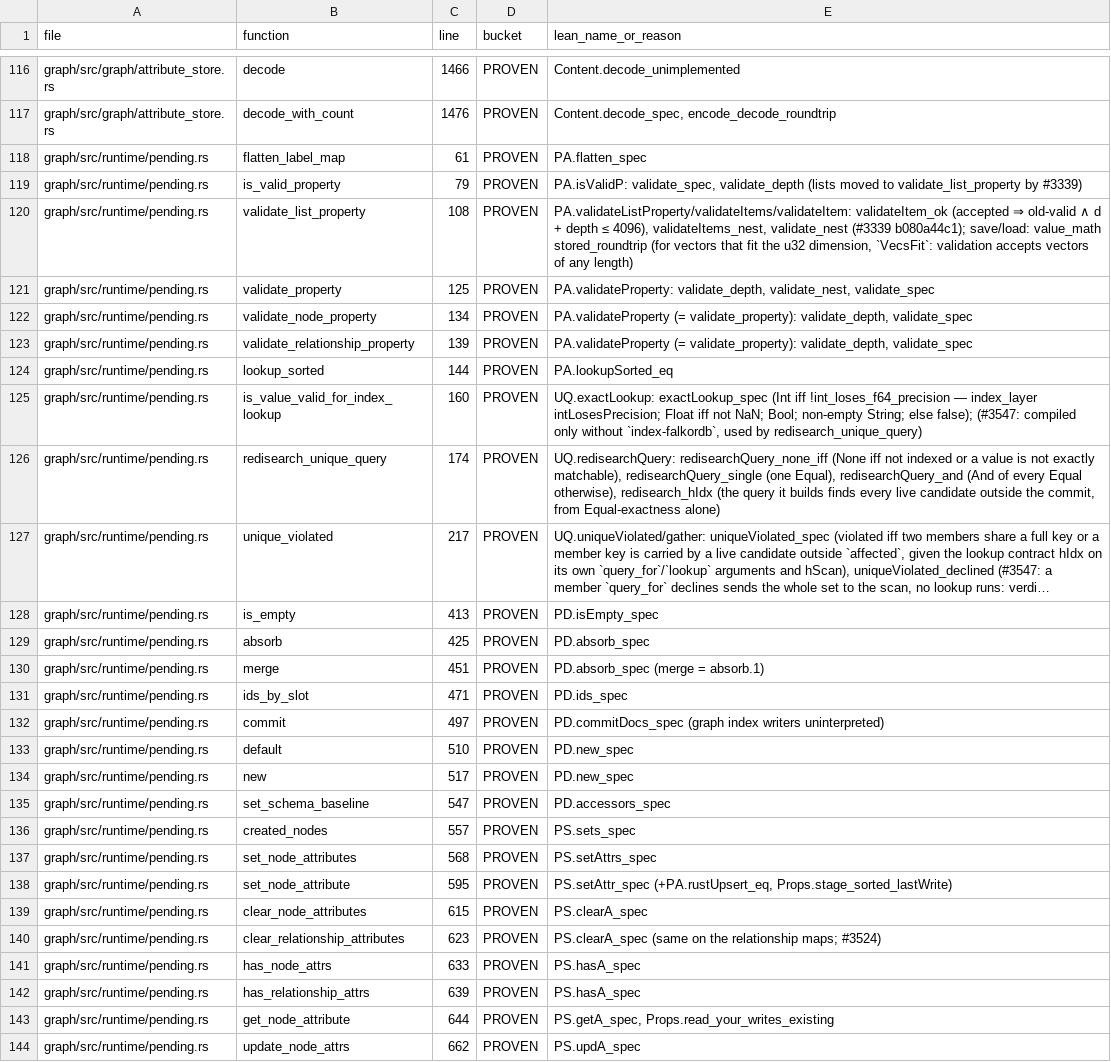
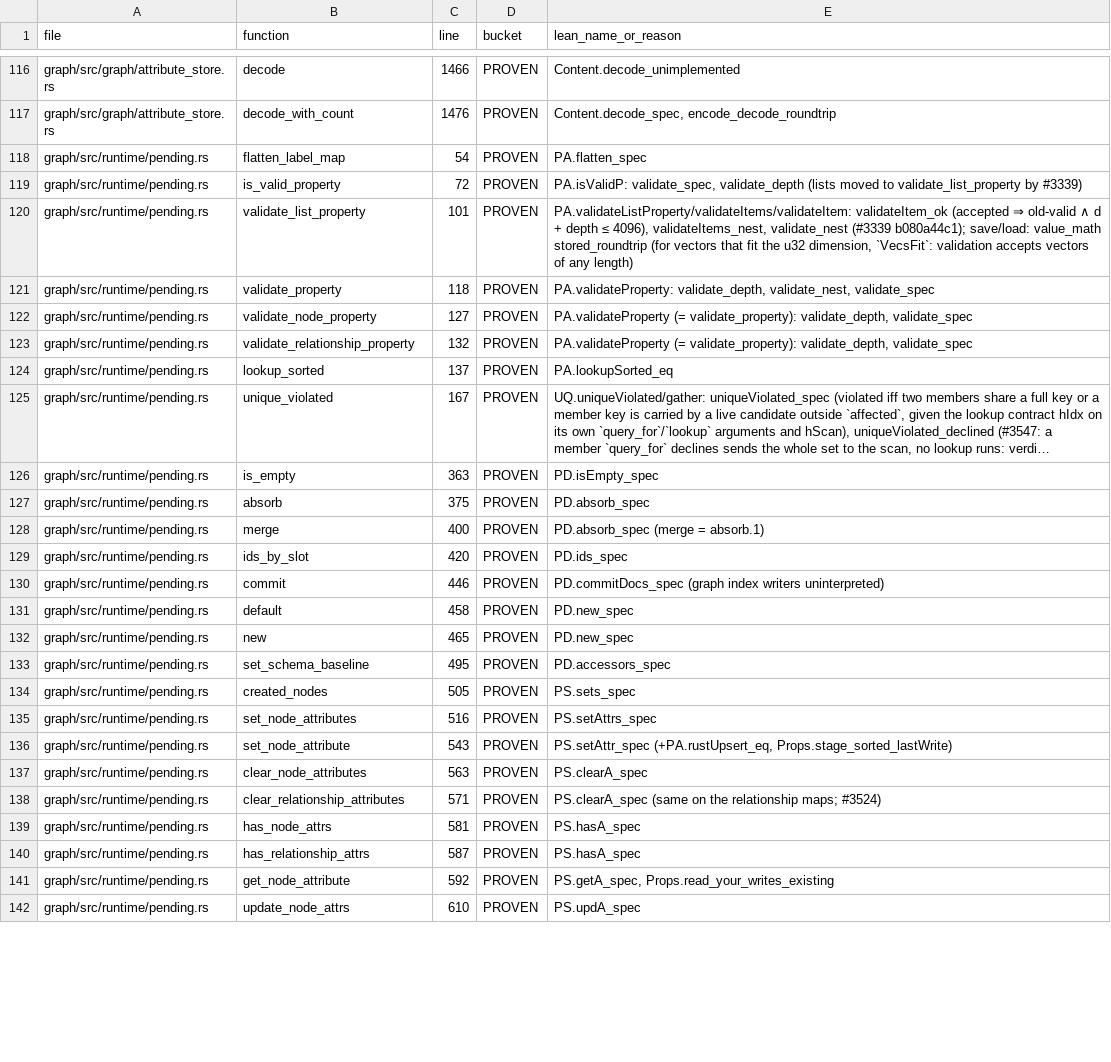
Before and after one commit to FalkorDB/FalkorDB, a TSV file: proofs/pending_commit/COVERAGE.tsv, drawn as a sheet; only a part is shown, gaps mark what is left out; long unchanged cells end in …; removed rows and columns are numbered as before the commit, all else as after; the diff covers the shown part only; the diff names each change by its address in the sheet, - before the commit and + after, or states it on an @@ line.

```diff
--- a/proofs/pending_commit/COVERAGE.tsv
+++ b/proofs/pending_commit/COVERAGE.tsv
-C118 (line): 61
+C118 (line): 54
-C119 (line): 79
+C119 (line): 72
-C120 (line): 108
+C120 (line): 101
-C121 (line): 125
+C121 (line): 118
-C122 (line): 134
+C122 (line): 127
-C123 (line): 139
+C123 (line): 132
-C124 (line): 144
+C124 (line): 137
-row 125: graph/src/runtime/pending.rs | is_value_valid_for_index_lookup | 160 | PROVEN | UQ.exactLookup: exactLookup_spec (Int iff !int_loses_f64_precision — index_layer intLosesPrecision; Float iff not NaN; Bool; non-empty String; else false); (#3547: compiled only without `index-falkordb`, used by redisearch_unique_query)
-row 126: graph/src/runtime/pending.rs | redisearch_unique_query | 174 | PROVEN | UQ.redisearchQuery: redisearchQuery_none_iff (None iff not indexed or a value is not exactly matchable), redisearchQuery_single (one Equal), redisearchQuery_and (And of every Equal otherwise), redisearch_hIdx (the query it builds finds every live candidate outside the commit, from Equal-exactness alone)
-C125 (line): 217
+C125 (line): 167
-C126 (line): 413
+C126 (line): 363
-C127 (line): 425
+C127 (line): 375
-C128 (line): 451
+C128 (line): 400
-C129 (line): 471
+C129 (line): 420
-C130 (line): 497
+C130 (line): 446
-C131 (line): 510
+C131 (line): 458
-C132 (line): 517
+C132 (line): 465
-C133 (line): 547
+C133 (line): 495
-C134 (line): 557
+C134 (line): 505
-C135 (line): 568
+C135 (line): 516
-C136 (line): 595
+C136 (line): 543
-C137 (line): 615
+C137 (line): 563
-C138 (line): 623
+C138 (line): 571
-C139 (line): 633
+C139 (line): 581
-C140 (line): 639
+C140 (line): 587
-C141 (line): 644
+C141 (line): 592
-C142 (line): 662
+C142 (line): 610
```
Also changed, not shown: 66 edited cells elsewhere in this file, proofs/graph_queries/COVERAGE.tsv, proofs/index_layer/COVERAGE.tsv, 50 other files.
